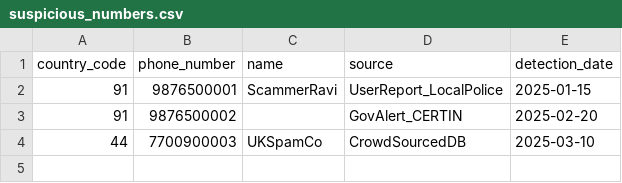
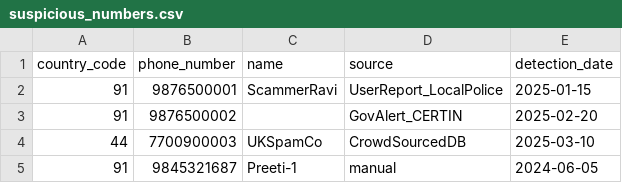
Before and after one commit to anuj-gupta-1/sms-fraud-detection, a CSV file: backend/suspicious_numbers.csv, drawn as a sheet.

```diff
--- a/backend/suspicious_numbers.csv
+++ b/backend/suspicious_numbers.csv
@@ -4 +4,2 @@ country_code,phone_number,name,source,detection_date
 44,7700900003,UKSpamCo,CrowdSourcedDB,2025-03-10
+91,9845321687,Preeti-1,manual,2024-06-05
```
Also changed, not shown: 26 other files.
